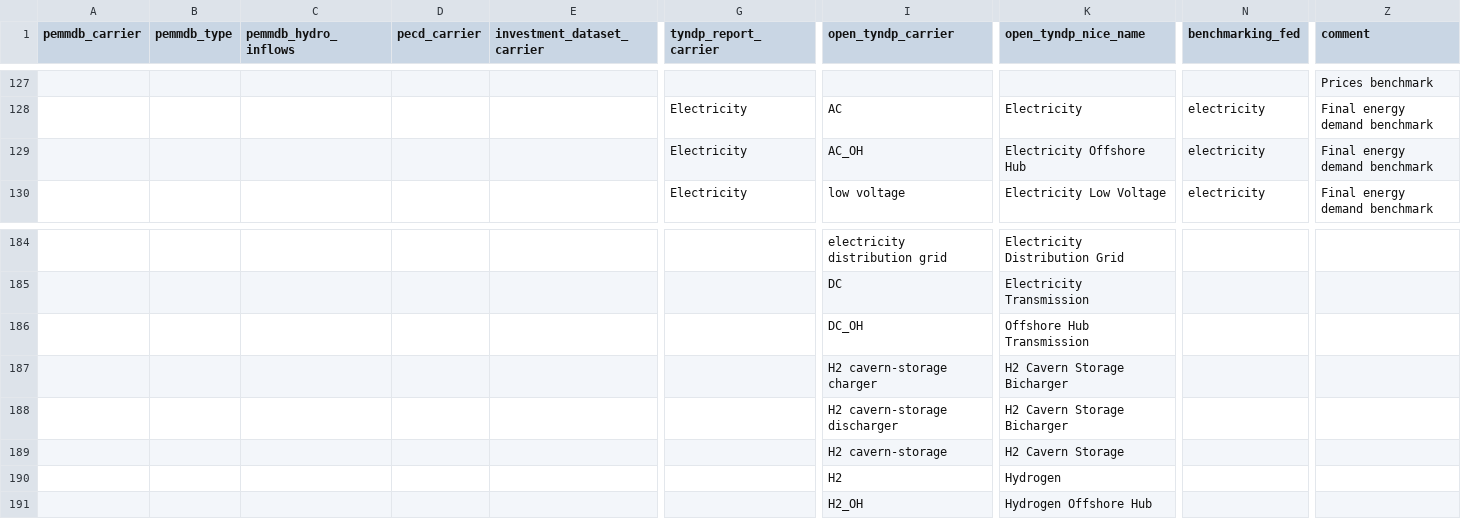
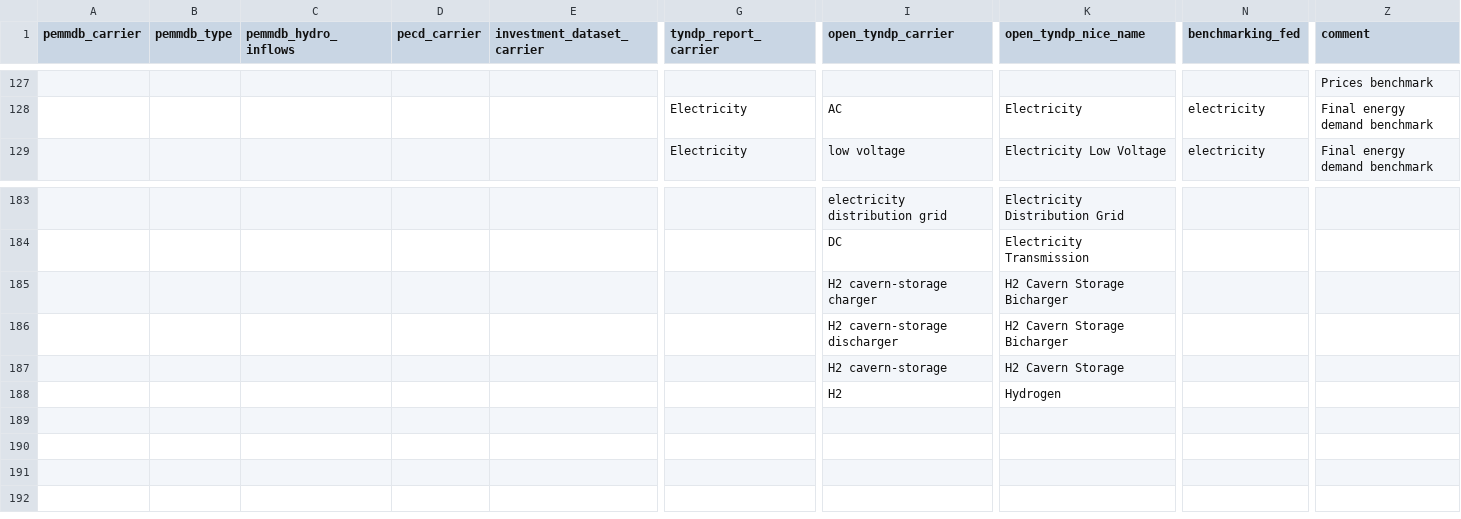
Before and after one commit to open-energy-transition/open-tyndp, a CSV file: data/tyndp_technology_map.csv, drawn as a sheet; only a part is shown, gaps mark what is left out; rows hold the shown columns only; the diff names each change by its address in the sheet, - before the commit and + after, or states it on an @@ line.

Commit message:
refactor: drop offshore bus carriers from benchmarking

```diff
--- a/data/tyndp_technology_map.csv
+++ b/data/tyndp_technology_map.csv
-row 129:  |  |  |  |  | Electricity | AC_OH | Electricity Offshore Hub | electricity | Final energy demand benchmark
-row 186:  |  |  |  |  |  | DC_OH | Offshore Hub Transmission
-row 191:  |  |  |  |  |  | H2_OH | Hydrogen Offshore Hub
```
Also changed, not shown: 1 other file.
